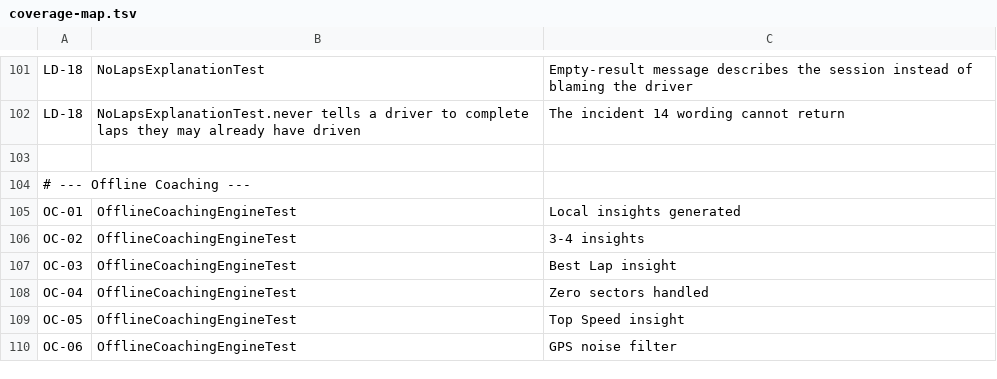
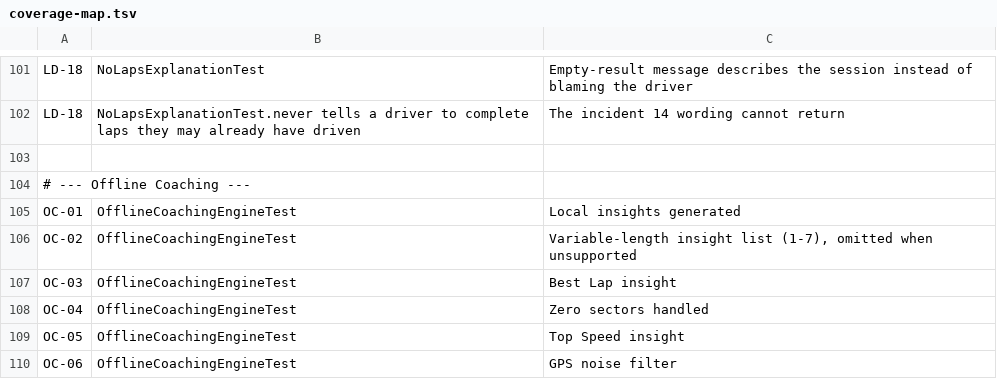
Before and after one commit to emidiofaria/Trillian, a TSV file: 05_tests/coverage-map.tsv, drawn as a sheet; only a part is shown, gaps mark what is left out; the diff covers the shown part only.

```diff
--- a/05_tests/coverage-map.tsv
+++ b/05_tests/coverage-map.tsv
@@ -105,3 +105,3 @@ LD-18	NoLapsExplanationTest.never tells a driver to complete laps they may alrea
 OC-01	OfflineCoachingEngineTest	Local insights generated
-OC-02	OfflineCoachingEngineTest	3-4 insights
+OC-02	OfflineCoachingEngineTest	Variable-length insight list (1-7), omitted when unsupported
 OC-03	OfflineCoachingEngineTest	Best Lap insight
```
Also changed, not shown: 33 added rows and 2 edited cells elsewhere in this file, 18 other files.
